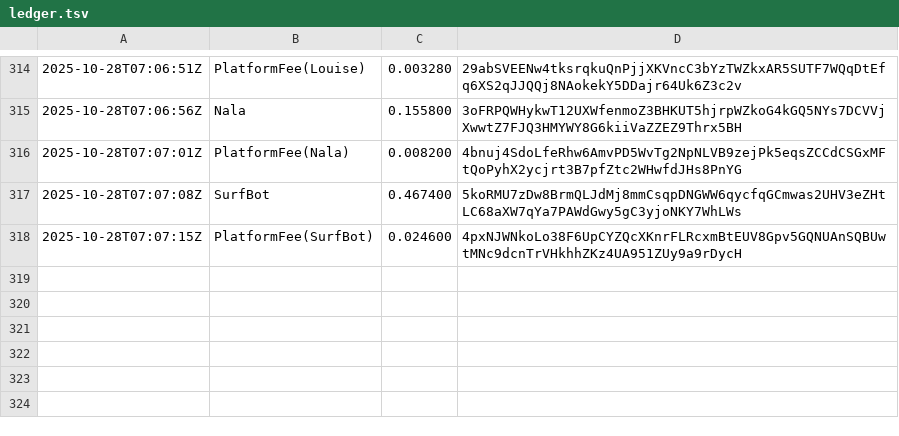
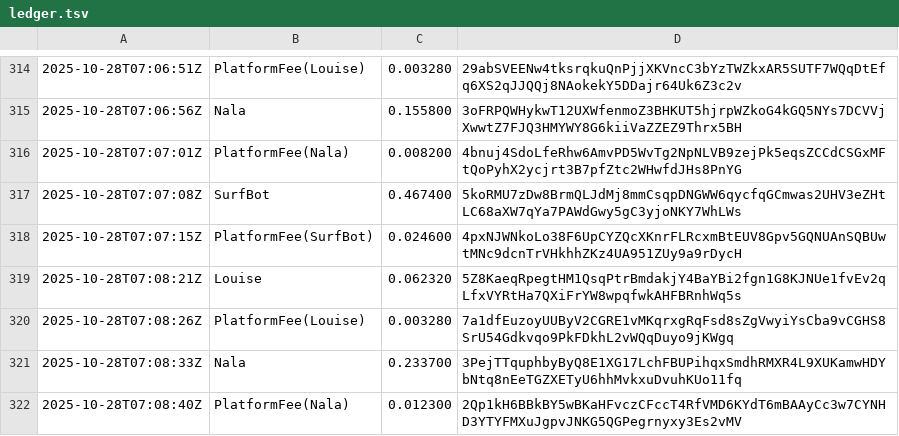
Before and after one commit to cryptoknit/goodwave-devnet-demo, a TSV file: docs/data/ledger.tsv, drawn as a sheet; only a part is shown, gaps mark what is left out.

Commit message:
data: 2025-10-28T07:08:45Z

```diff
--- a/docs/data/ledger.tsv
+++ b/docs/data/ledger.tsv
@@ -318 +318,5 @@
 2025-10-28T07:07:15Z	PlatformFee(SurfBot)	0.024600	4pxNJWNkoLo38F6UpCYZQcXKnrFLRcxmBtEUV8Gpv5GQNUAnSQBUwtMNc9dcnTrVHkhhZKz4UA951ZUy9a9rDycH
+2025-10-28T07:08:21Z	Louise	0.062320	5Z8KaeqRpegtHM1QsqPtrBmdakjY4BaYBi2fgn1G8KJNUe1fvEv2qLfxVYRtHa7QXiFrYW8wpqfwkAHFBRnhWq5s
+2025-10-28T07:08:26Z	PlatformFee(Louise)	0.003280	7a1dfEuzoyUUByV2CGRE1vMKqrxgRqFsd8sZgVwyiYsCba9vCGHS8SrU54Gdkvqo9PkFDkhL2vWQqDuyo9jKWgq
+2025-10-28T07:08:33Z	Nala	0.233700	3PejTTquphbyByQ8E1XG17LchFBUPihqxSmdhRMXR4L9XUKamwHDYbNtq8nEeTGZXETyU6hhMvkxuDvuhKUo11fq
+2025-10-28T07:08:40Z	PlatformFee(Nala)	0.012300	2Qp1kH6BBkBY5wBKaHFvczCFccT4RfVMD6KYdT6mBAAyCc3w7CYNHD3YTYFMXuJgpvJNKG5QGPegrnyxy3Es2vMV
```
Also changed, not shown: 1 other file.
